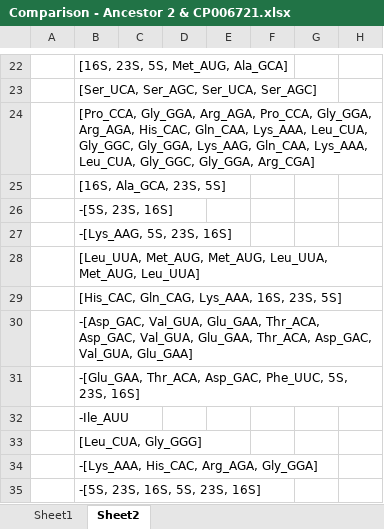
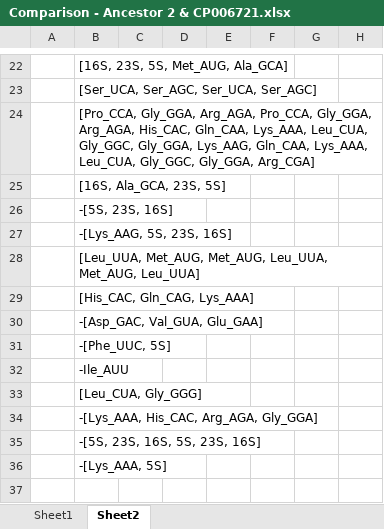
Before and after one commit to umpawlis/MastersProject, an Excel workbook: excel_files/Comparison - Ancestor 2 & CP006721.xlsx, sheet Sheet2, drawn as a sheet; only a part is shown, gaps mark what is left out; the shorter side is filled out with more unchanged rows; values as stored, in another font and other column widths than the file's, no borders; the diff names each change by its address in the sheet, - before the commit and + after, or states it on an @@ line.

```diff
--- a/excel_files/Comparison - Ancestor 2 & CP006721.xlsx (sheet Sheet2)
+++ b/excel_files/Comparison - Ancestor 2 & CP006721.xlsx (sheet Sheet2)
-B29: [His_CAC, Gln_CAG, Lys_AAA, 16S, 23S, 5S]
+B29: [His_CAC, Gln_CAG, Lys_AAA]
-B30: -[Asp_GAC, Val_GUA, Glu_GAA, Thr_ACA, Asp_GAC, Val_GUA, Glu_GAA, Thr_ACA, Asp_GAC, Val_GUA, Glu_GAA]
+B30: -[Asp_GAC, Val_GUA, Glu_GAA]
-B31: -[Glu_GAA, Thr_ACA, Asp_GAC, Phe_UUC, 5S, 23S, 16S]
+B31: -[Phe_UUC, 5S]
```
Also changed, not shown: sheet Sheet1, excel_files/Comparison - Ancestor 1 & CP004121.xlsx, excel_files/Comparison - CP000721 & CP006777.xlsx, 4 other files.
